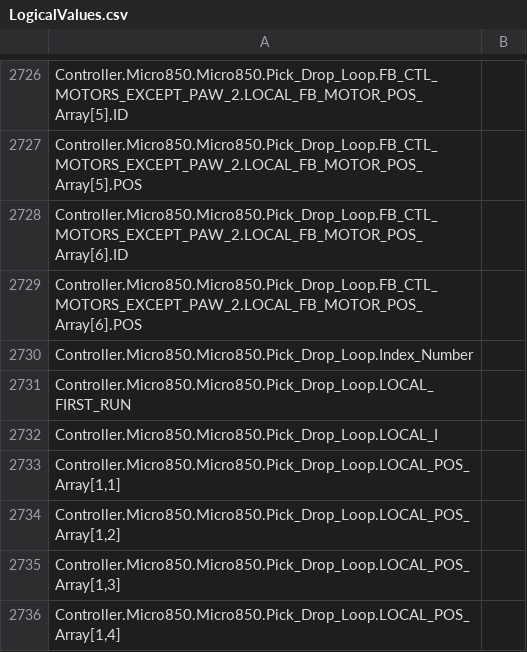
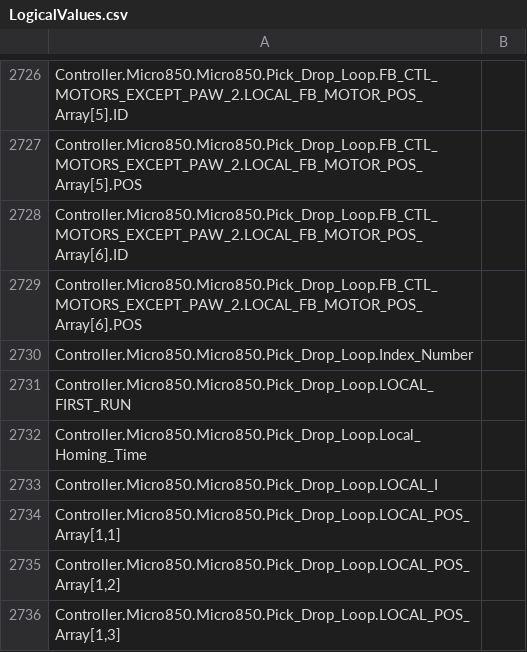
Before and after one commit to zym060050/EW2017, a CSV file: _Plan_B/EngineeringWeek2017_R10/Controller/Controller/LogicalValues.csv, drawn as a sheet; only a part is shown, gaps mark what is left out; the shorter side is filled out with more unchanged rows; the diff names each change by its address in the sheet, - before the commit and + after, or states it on an @@ line.

```diff
--- a/_Plan_B/EngineeringWeek2017_R10/Controller/Controller/LogicalValues.csv
+++ b/_Plan_B/EngineeringWeek2017_R10/Controller/Controller/LogicalValues.csv
+row 2732: Controller.Micro850.Micro850.Pick_Drop_Loop.Local_Homing_Time
```
Also changed, not shown: 22 other files.
